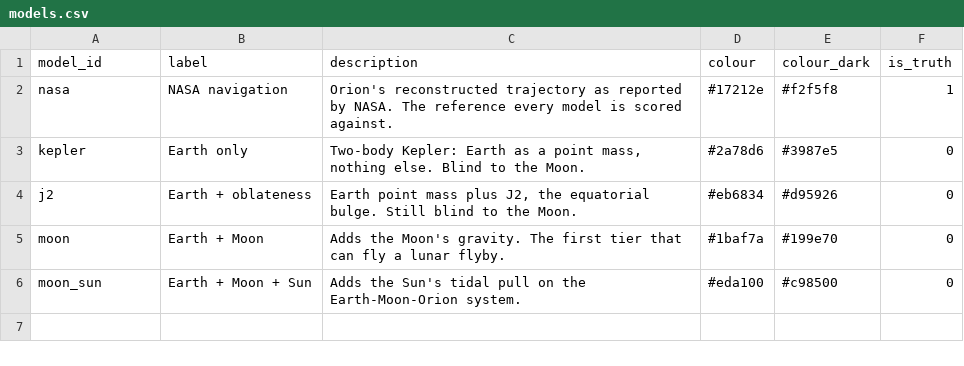
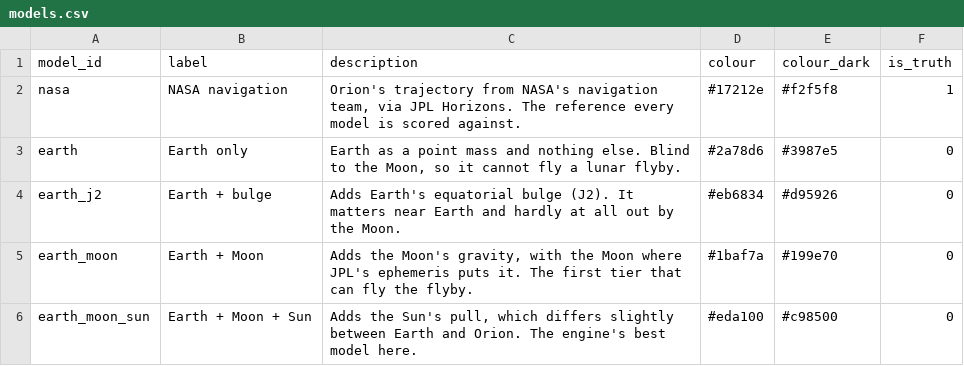
Before and after one commit to Antsstar/Orbit_Mechanics, a CSV file: demo/artemis2/data/models.csv, drawn as a sheet.

```diff
--- a/demo/artemis2/data/models.csv
+++ b/demo/artemis2/data/models.csv
@@ -1,6 +1,6 @@
 model_id,label,description,colour,colour_dark,is_truth
-nasa,NASA navigation,Orion's reconstructed trajectory as reported by NASA. The reference every model is scored against.,#17212e,#f2f5f8,1
-kepler,Earth only,"Two-body Kepler: Earth as a point mass, nothing else. Blind to the Moon.",#2a78d6,#3987e5,0
-j2,Earth + oblateness,"Earth point mass plus J2, the equatorial bulge. Still blind to the Moon.",#eb6834,#d95926,0
-moon,Earth + Moon,Adds the Moon's gravity. The first tier that can fly a lunar flyby.,#1baf7a,#199e70,0
-moon_sun,Earth + Moon + Sun,Adds the Sun's tidal pull on the Earth-Moon-Orion system.,#eda100,#c98500,0
+nasa,NASA navigation,"Orion's trajectory from NASA's navigation team, via JPL Horizons. The reference every model is scored against.",#17212e,#f2f5f8,1
+earth,Earth only,"Earth as a point mass and nothing else. Blind to the Moon, so it cannot fly a lunar flyby.",#2a78d6,#3987e5,0
+earth_j2,Earth + bulge,Adds Earth's equatorial bulge (J2). It matters near Earth and hardly at all out by the Moon.,#eb6834,#d95926,0
+earth_moon,Earth + Moon,"Adds the Moon's gravity, with the Moon where JPL's ephemeris puts it. The first tier that can fly the flyby.",#1baf7a,#199e70,0
+earth_moon_sun,Earth + Moon + Sun,"Adds the Sun's pull, which differs slightly between Earth and Orion. The engine's best model here.",#eda100,#c98500,0
```
Also changed, not shown: demo/artemis2/data/events.csv, demo/artemis2/data/windows.csv, 5 other files.
